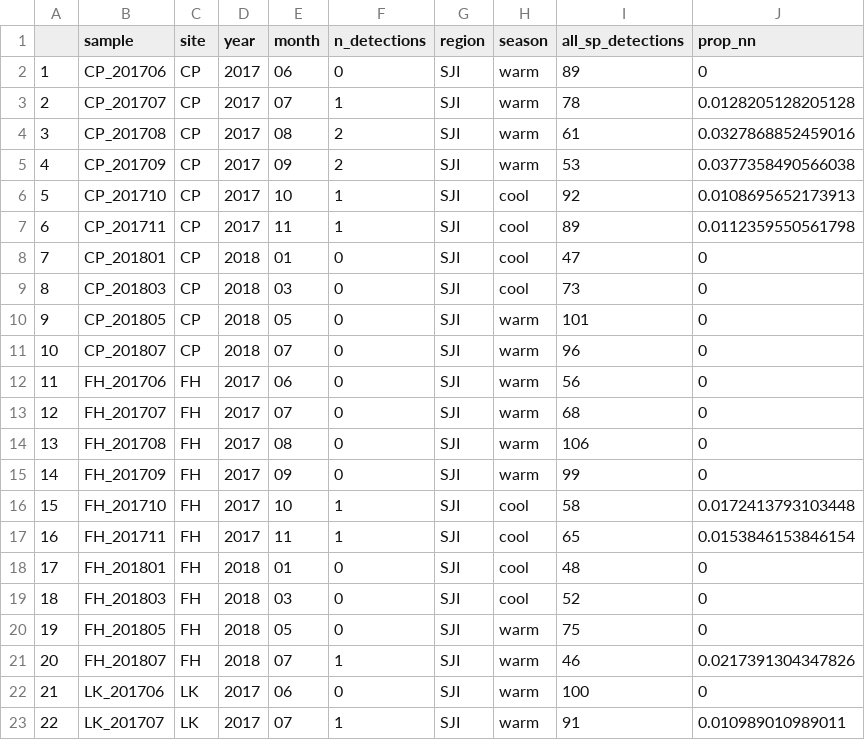
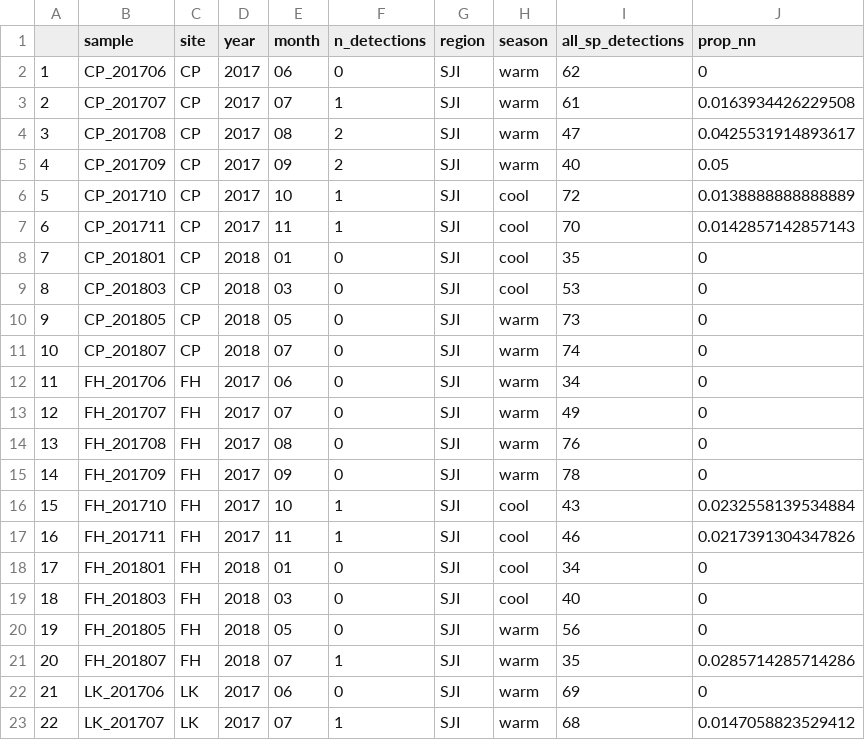
Before and after one commit to jdduprey/benthic.communities, a CSV file: data/monthly_invasion_data.csv, drawn as a sheet; only a part is shown; the diff covers the shown part only.

```diff
--- a/data/monthly_invasion_data.csv
+++ b/data/monthly_invasion_data.csv
@@ -1,23 +1,23 @@
 "","sample","site","year","month","n_detections","region","season","all_sp_detections","prop_nn"
-"1","CP_201706","CP","2017","06",0,"SJI","warm",89,0
-"2","CP_201707","CP","2017","07",1,"SJI","warm",78,0.0128205128205128
-"3","CP_201708","CP","2017","08",2,"SJI","warm",61,0.0327868852459016
-"4","CP_201709","CP","2017","09",2,"SJI","warm",53,0.0377358490566038
-"5","CP_201710","CP","2017","10",1,"SJI","cool",92,0.0108695652173913
-"6","CP_201711","CP","2017","11",1,"SJI","cool",89,0.0112359550561798
-"7","CP_201801","CP","2018","01",0,"SJI","cool",47,0
-"8","CP_201803","CP","2018","03",0,"SJI","cool",73,0
-"9","CP_201805","CP","2018","05",0,"SJI","warm",101,0
-"10","CP_201807","CP","2018","07",0,"SJI","warm",96,0
-"11","FH_201706","FH","2017","06",0,"SJI","warm",56,0
-"12","FH_201707","FH","2017","07",0,"SJI","warm",68,0
-"13","FH_201708","FH","2017","08",0,"SJI","warm",106,0
-"14","FH_201709","FH","2017","09",0,"SJI","warm",99,0
-"15","FH_201710","FH","2017","10",1,"SJI","cool",58,0.0172413793103448
-"16","FH_201711","FH","2017","11",1,"SJI","cool",65,0.0153846153846154
-"17","FH_201801","FH","2018","01",0,"SJI","cool",48,0
-"18","FH_201803","FH","2018","03",0,"SJI","cool",52,0
-"19","FH_201805","FH","2018","05",0,"SJI","warm",75,0
-"20","FH_201807","FH","2018","07",1,"SJI","warm",46,0.0217391304347826
-"21","LK_201706","LK","2017","06",0,"SJI","warm",100,0
-"22","LK_201707","LK","2017","07",1,"SJI","warm",91,0.010989010989011
+"1","CP_201706","CP","2017","06",0,"SJI","warm",62,0
+"2","CP_201707","CP","2017","07",1,"SJI","warm",61,0.0163934426229508
+"3","CP_201708","CP","2017","08",2,"SJI","warm",47,0.0425531914893617
+"4","CP_201709","CP","2017","09",2,"SJI","warm",40,0.05
+"5","CP_201710","CP","2017","10",1,"SJI","cool",72,0.0138888888888889
+"6","CP_201711","CP","2017","11",1,"SJI","cool",70,0.0142857142857143
+"7","CP_201801","CP","2018","01",0,"SJI","cool",35,0
+"8","CP_201803","CP","2018","03",0,"SJI","cool",53,0
+"9","CP_201805","CP","2018","05",0,"SJI","warm",73,0
+"10","CP_201807","CP","2018","07",0,"SJI","warm",74,0
+"11","FH_201706","FH","2017","06",0,"SJI","warm",34,0
+"12","FH_201707","FH","2017","07",0,"SJI","warm",49,0
+"13","FH_201708","FH","2017","08",0,"SJI","warm",76,0
+"14","FH_201709","FH","2017","09",0,"SJI","warm",78,0
+"15","FH_201710","FH","2017","10",1,"SJI","cool",43,0.0232558139534884
+"16","FH_201711","FH","2017","11",1,"SJI","cool",46,0.0217391304347826
+"17","FH_201801","FH","2018","01",0,"SJI","cool",34,0
+"18","FH_201803","FH","2018","03",0,"SJI","cool",40,0
+"19","FH_201805","FH","2018","05",0,"SJI","warm",56,0
+"20","FH_201807","FH","2018","07",1,"SJI","warm",35,0.0285714285714286
+"21","LK_201706","LK","2017","06",0,"SJI","warm",69,0
+"22","LK_201707","LK","2017","07",1,"SJI","warm",68,0.0147058823529412
```
Also changed, not shown: 123 edited cells elsewhere in this file, 18 other files.
